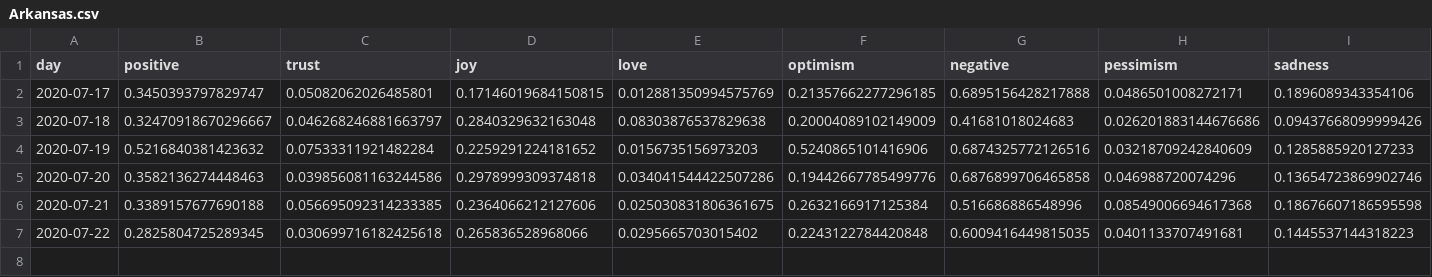
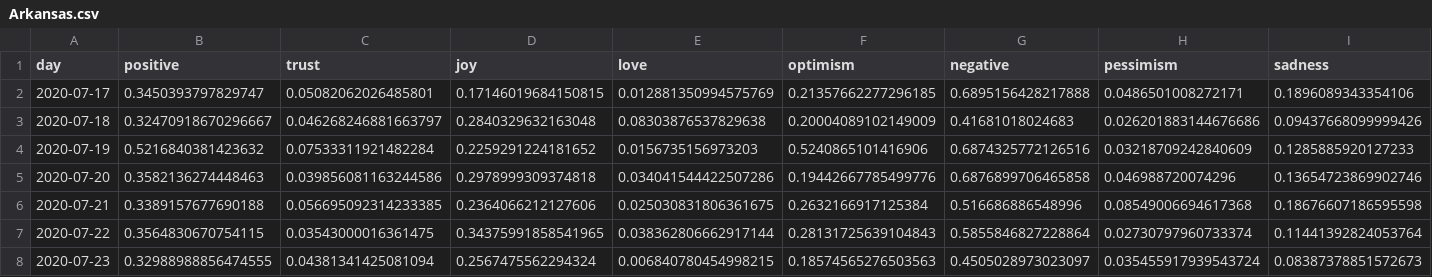
Before and after one commit to ipavlopoulos/emotions, a CSV file: docs/DATA/Arkansas.csv, drawn as a sheet; only a part is shown; rows hold the shown columns only; the diff covers the shown part only; the diff names each change by its address in the sheet, - before the commit and + after, or states it on an @@ line.

```diff
--- a/docs/DATA/Arkansas.csv
+++ b/docs/DATA/Arkansas.csv
-B7 (positive): 0.2825804725289345
+B7 (positive): 0.3564830670754115
-C7 (trust): 0.030699716182425618
+C7 (trust): 0.03543000016361475
-D7 (joy): 0.265836528968066
+D7 (joy): 0.34375991858541965
-E7 (love): 0.0295665703015402
+E7 (love): 0.038362806662917144
-F7 (optimism): 0.2243122784420848
+F7 (optimism): 0.28131725639104843
-G7 (negative): 0.6009416449815035
+G7 (negative): 0.5855846827228864
-H7 (pessimism): 0.0401133707491681
+H7 (pessimism): 0.02730797960733374
-I7 (sadness): 0.1445537144318223
+I7 (sadness): 0.11441392824053764
+row 8: 2020-07-23 | 0.32988988856474555 | 0.04381341425081094 | 0.2567475562294324 | 0.006840780454998215 | 0.18574565276503563 | 0.4505028973023097 | 0.035455917939543724 | 0.08387378851572673
```
Also changed, not shown: 6 edited cells elsewhere in this file, docs/DATA/Arizona.csv, docs/DATA/Hawaii.csv, 29 other files.
